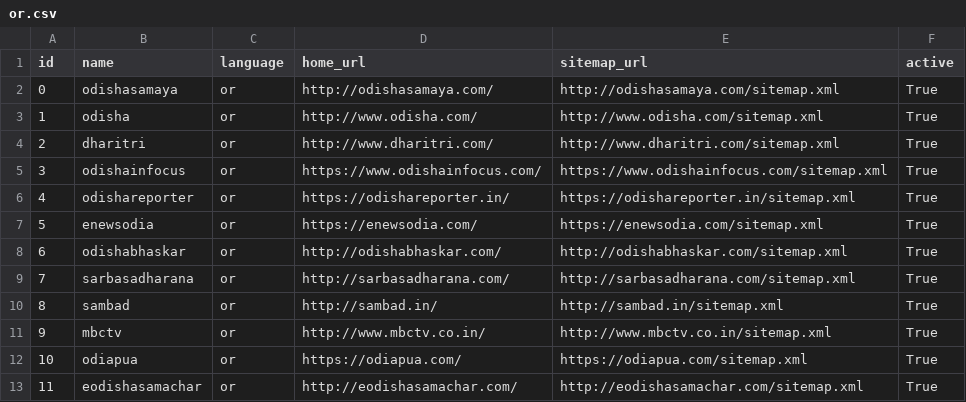
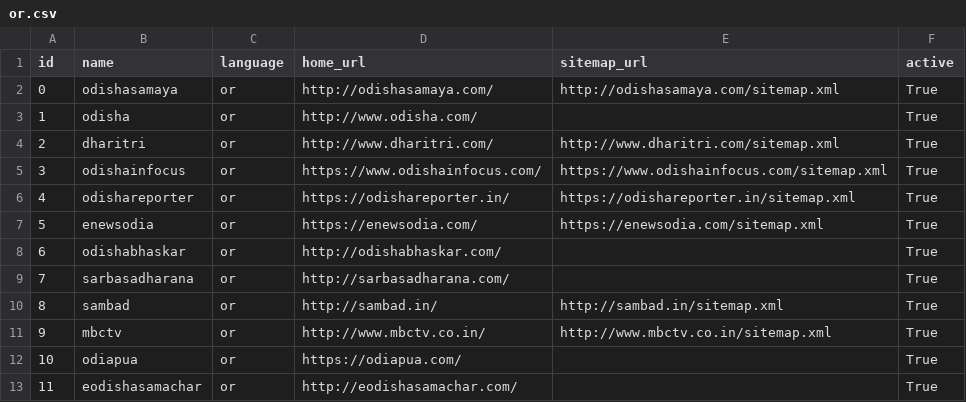
Before and after one commit to divkakwani/webcorpus, a CSV file: corpora/sources/or.csv, drawn as a sheet.

Commit message:
[Update] Updated or.csv which now contains 12 working source urls with available sitemaps

```diff
--- a/corpora/sources/or.csv
+++ b/corpora/sources/or.csv
@@ -2,3 +2,3 @@ id,name,language,home_url,sitemap_url,active
 0,odishasamaya,or,http://odishasamaya.com/,http://odishasamaya.com/sitemap.xml,True
-1,odisha,or,http://www.odisha.com/,http://www.odisha.com/sitemap.xml,True
+1,odisha,or,http://www.odisha.com/,,True
 2,dharitri,or,http://www.dharitri.com/,http://www.dharitri.com/sitemap.xml,True
@@ -7,7 +7,7 @@ id,name,language,home_url,sitemap_url,active
 5,enewsodia,or,https://enewsodia.com/,https://enewsodia.com/sitemap.xml,True
-6,odishabhaskar,or,http://odishabhaskar.com/,http://odishabhaskar.com/sitemap.xml,True
-7,sarbasadharana,or,http://sarbasadharana.com/,http://sarbasadharana.com/sitemap.xml,True
+6,odishabhaskar,or,http://odishabhaskar.com/,,True
+7,sarbasadharana,or,http://sarbasadharana.com/,,True
 8,sambad,or,http://sambad.in/,http://sambad.in/sitemap.xml,True
 9,mbctv,or,http://www.mbctv.co.in/,http://www.mbctv.co.in/sitemap.xml,True
-10,odiapua,or,https://odiapua.com/,https://odiapua.com/sitemap.xml,True
-11,eodishasamachar,or,http://eodishasamachar.com/,http://eodishasamachar.com/sitemap.xml,True
+10,odiapua,or,https://odiapua.com/,,True
+11,eodishasamachar,or,http://eodishasamachar.com/,,True
```
